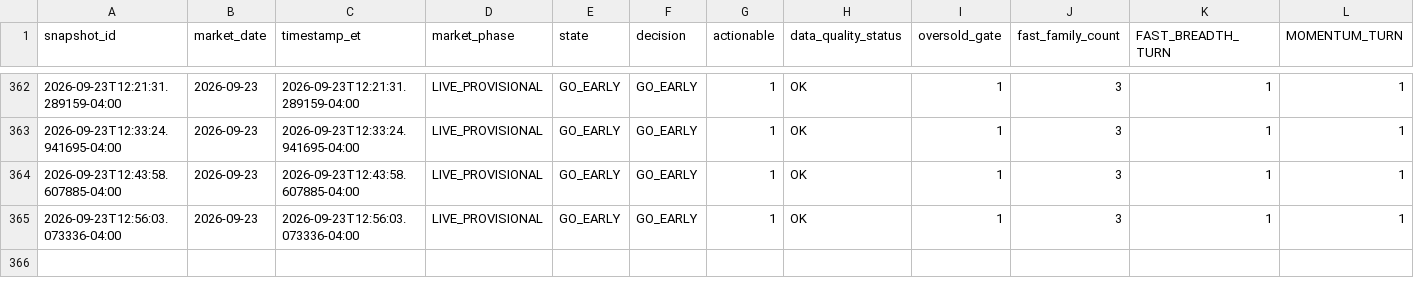
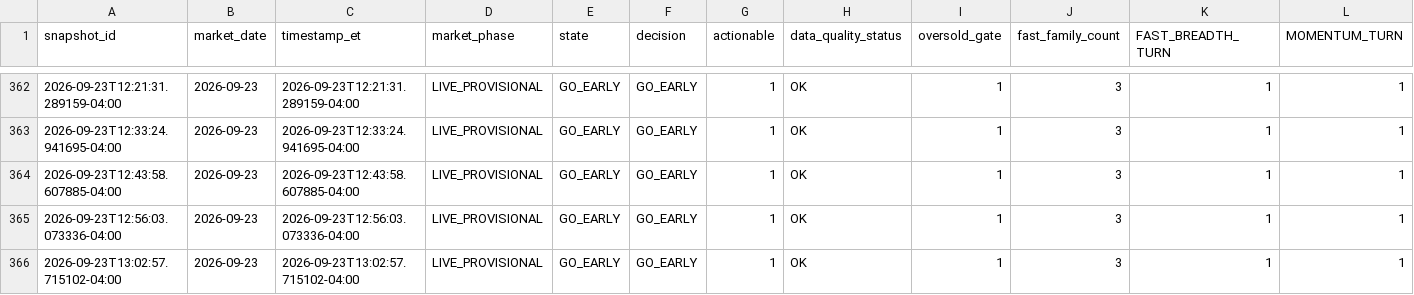
Before and after one commit to arjunthak0522/swing-intelligence, a CSV file: data/reentry/unified_snapshot_ledger.csv, drawn as a sheet; only a part is shown, gaps mark what is left out; rows hold the shown columns only; the diff names each change by its address in the sheet, - before the commit and + after, or states it on an @@ line.

```diff
--- a/data/reentry/unified_snapshot_ledger.csv
+++ b/data/reentry/unified_snapshot_ledger.csv
+row 366: 2026-09-23T13:02:57.715102-04:00 | 2026-09-23 | 2026-09-23T13:02:57.715102-04:00 | LIVE_PROVISIONAL | GO_EARLY | GO_EARLY | 1 | OK | 1 | 3 | 1 | 1
```
Also changed, not shown: data/reentry/exhaustion_intraday_history.csv, data/reentry/skew_intraday_history.csv, 2 other files.
